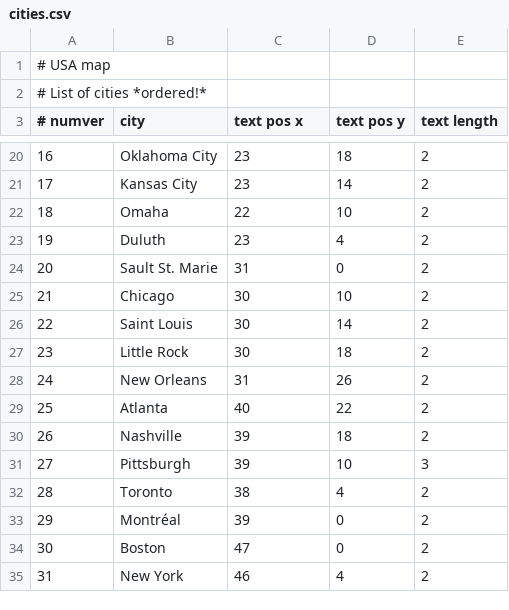
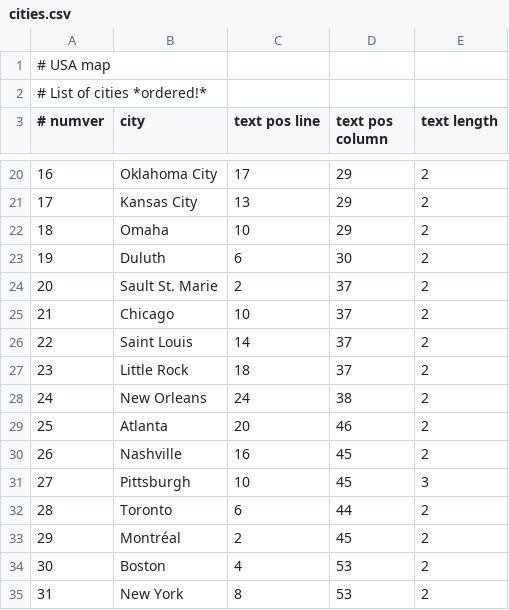
Before and after one commit to thilaire/CodingGameServer, a CSV file: games/TicketToRide/maps/USA/cities.csv, drawn as a sheet; only a part is shown, gaps mark what is left out; the diff covers the shown part only.

```diff
--- a/games/TicketToRide/maps/USA/cities.csv
+++ b/games/TicketToRide/maps/USA/cities.csv
@@ -2,2 +2,2 @@
 # List of cities *ordered!*
-# numver;city;text pos x; text pos y; text length
+# numver;city;text pos line; text pos column; text length
@@ -20,16 +20,16 @@
-16;Oklahoma City;23;18;2
-17;Kansas City;23;14;2
-18;Omaha;22;10;2
-19;Duluth;23;4;2
-20;Sault St. Marie;31;0;2
-21;Chicago;30;10;2
-22;Saint Louis;30;14;2
-23;Little Rock;30;18;2
-24;New Orleans;31;26;2
-25;Atlanta;40;22;2
-26;Nashville;39;18;2
-27;Pittsburgh;39;10;3
-28;Toronto;38;4;2
-29;Montréal;39;0;2
-30;Boston;47;0;2
-31;New York;46;4;2
+16;Oklahoma City;17;29;2
+17;Kansas City;13;29;2
+18;Omaha;10;29;2
+19;Duluth;6;30;2
+20;Sault St. Marie;2;37;2
+21;Chicago;10;37;2
+22;Saint Louis;14;37;2
+23;Little Rock;18;37;2
+24;New Orleans;24;38;2
+25;Atlanta;20;46;2
+26;Nashville;16;45;2
+27;Pittsburgh;10;45;3
+28;Toronto;6;44;2
+29;Montréal;2;45;2
+30;Boston;4;53;2
+31;New York;8;53;2
```
Also changed, not shown: 39 edited cells elsewhere in this file, games/TicketToRide/maps/USA/tracks.csv, 2 other files.
